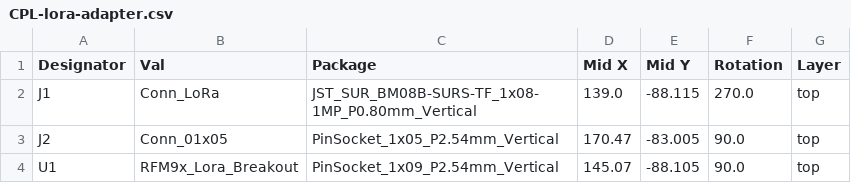
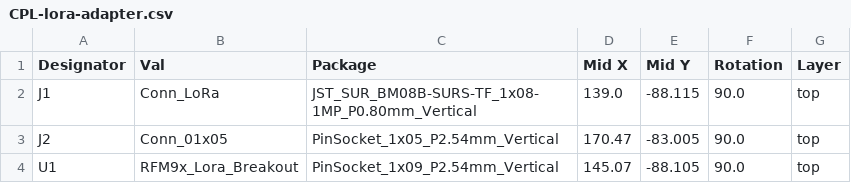
Before and after one commit to bablokb/pcb-pico-datalogger, a CSV file: production_files/CPL-lora-adapter.csv, drawn as a sheet.

Commit message:
LoRa-Adapter Rev 1.30: turn SURS adapter

```diff
--- a/production_files/CPL-lora-adapter.csv
+++ b/production_files/CPL-lora-adapter.csv
@@ -1,3 +1,3 @@
 Designator,Val,Package,Mid X,Mid Y,Rotation,Layer
-J1,Conn_LoRa,JST_SUR_BM08B-SURS-TF_1x08-1MP_P0.80mm_Vertical,139.0,-88.115,270.0,top
+J1,Conn_LoRa,JST_SUR_BM08B-SURS-TF_1x08-1MP_P0.80mm_Vertical,139.0,-88.115,90.0,top
 J2,Conn_01x05,PinSocket_1x05_P2.54mm_Vertical,170.47,-83.005,90.0,top
```
Also changed, not shown: 6 other files.
